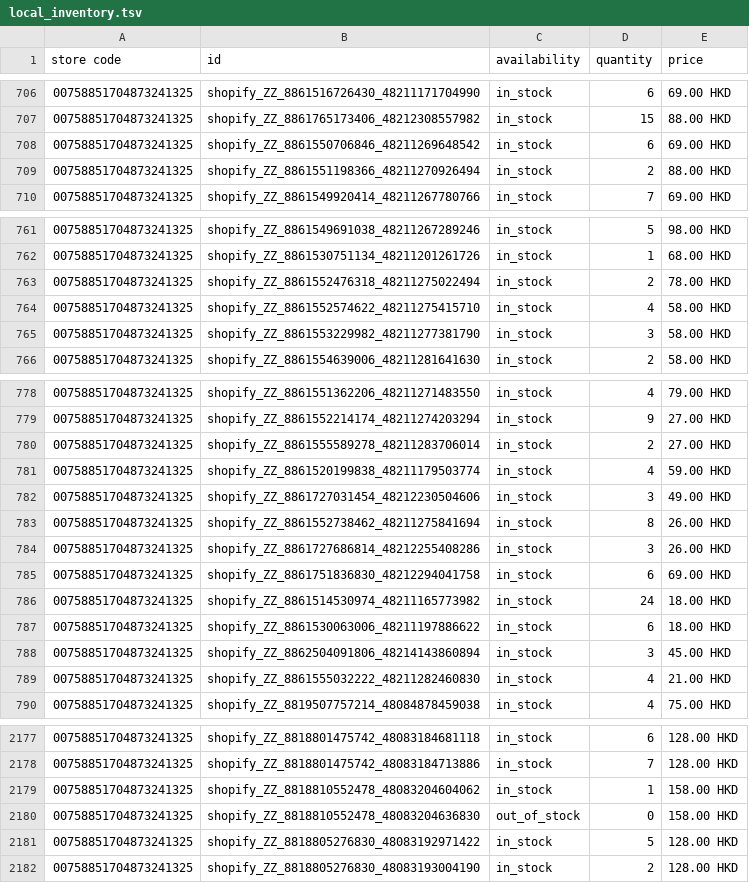
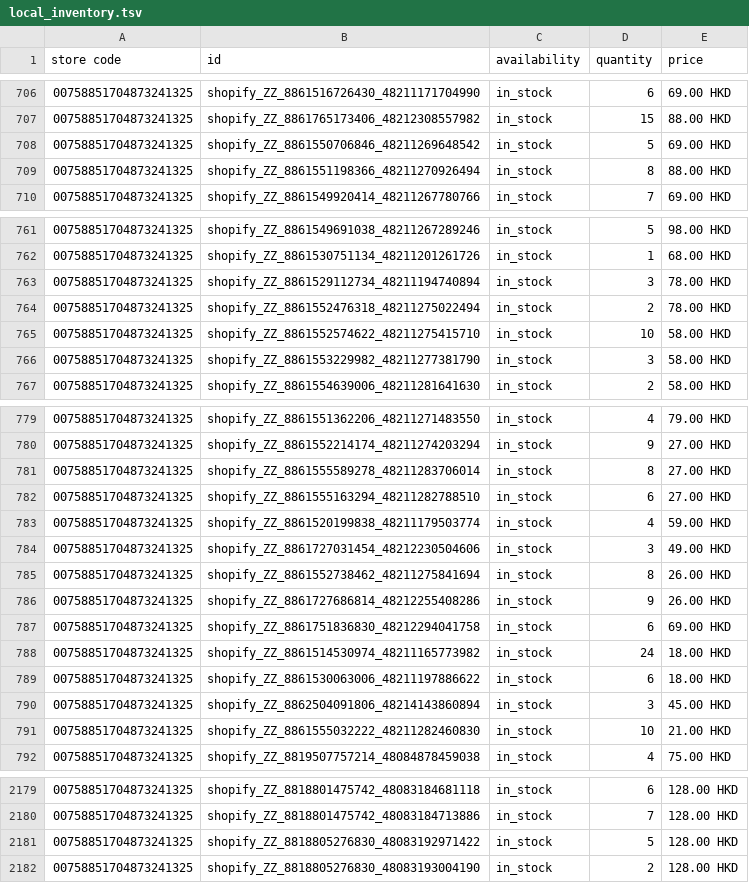
Before and after one commit to edberli/ouji-website, a TSV file: data/local_inventory.tsv, drawn as a sheet; only a part is shown, gaps mark what is left out; the diff covers the shown part only.

Commit message:
觀塘本地存貨 feed 每日更新 2026-09-17

```diff
--- a/data/local_inventory.tsv
+++ b/data/local_inventory.tsv
@@ -707,4 +707,4 @@ store code	id	availability	quantity	price
 00758851704873241325	shopify_ZZ_8861765173406_48212308557982	in_stock	15	88.00 HKD
-00758851704873241325	shopify_ZZ_8861550706846_48211269648542	in_stock	6	69.00 HKD
-00758851704873241325	shopify_ZZ_8861551198366_48211270926494	in_stock	2	88.00 HKD
+00758851704873241325	shopify_ZZ_8861550706846_48211269648542	in_stock	5	69.00 HKD
+00758851704873241325	shopify_ZZ_8861551198366_48211270926494	in_stock	8	88.00 HKD
 00758851704873241325	shopify_ZZ_8861549920414_48211267780766	in_stock	7	69.00 HKD
@@ -762,4 +762,5 @@ store code	id	availability	quantity	price
 00758851704873241325	shopify_ZZ_8861530751134_48211201261726	in_stock	1	68.00 HKD
+00758851704873241325	shopify_ZZ_8861529112734_48211194740894	in_stock	3	78.00 HKD
 00758851704873241325	shopify_ZZ_8861552476318_48211275022494	in_stock	2	78.00 HKD
-00758851704873241325	shopify_ZZ_8861552574622_48211275415710	in_stock	4	58.00 HKD
+00758851704873241325	shopify_ZZ_8861552574622_48211275415710	in_stock	10	58.00 HKD
 00758851704873241325	shopify_ZZ_8861553229982_48211277381790	in_stock	3	58.00 HKD
@@ -779,3 +780,4 @@ store code	id	availability	quantity	price
 00758851704873241325	shopify_ZZ_8861552214174_48211274203294	in_stock	9	27.00 HKD
-00758851704873241325	shopify_ZZ_8861555589278_48211283706014	in_stock	2	27.00 HKD
+00758851704873241325	shopify_ZZ_8861555589278_48211283706014	in_stock	8	27.00 HKD
+00758851704873241325	shopify_ZZ_8861555163294_48211282788510	in_stock	6	27.00 HKD
 00758851704873241325	shopify_ZZ_8861520199838_48211179503774	in_stock	4	59.00 HKD
@@ -783,3 +785,3 @@ store code	id	availability	quantity	price
 00758851704873241325	shopify_ZZ_8861552738462_48211275841694	in_stock	8	26.00 HKD
-00758851704873241325	shopify_ZZ_8861727686814_48212255408286	in_stock	3	26.00 HKD
+00758851704873241325	shopify_ZZ_8861727686814_48212255408286	in_stock	9	26.00 HKD
 00758851704873241325	shopify_ZZ_8861751836830_48212294041758	in_stock	6	69.00 HKD
@@ -788,3 +790,3 @@ store code	id	availability	quantity	price
 00758851704873241325	shopify_ZZ_8862504091806_48214143860894	in_stock	3	45.00 HKD
-00758851704873241325	shopify_ZZ_8861555032222_48211282460830	in_stock	4	21.00 HKD
+00758851704873241325	shopify_ZZ_8861555032222_48211282460830	in_stock	10	21.00 HKD
 00758851704873241325	shopify_ZZ_8819507757214_48084878459038	in_stock	4	75.00 HKD
@@ -2178,4 +2180,2 @@ store code	id	availability	quantity	price
 00758851704873241325	shopify_ZZ_8818801475742_48083184713886	in_stock	7	128.00 HKD
-00758851704873241325	shopify_ZZ_8818810552478_48083204604062	in_stock	1	158.00 HKD
-00758851704873241325	shopify_ZZ_8818810552478_48083204636830	out_of_stock	0	158.00 HKD
 00758851704873241325	shopify_ZZ_8818805276830_48083192971422	in_stock	5	128.00 HKD
```
Also changed, not shown: 16 edited cells elsewhere in this file.
